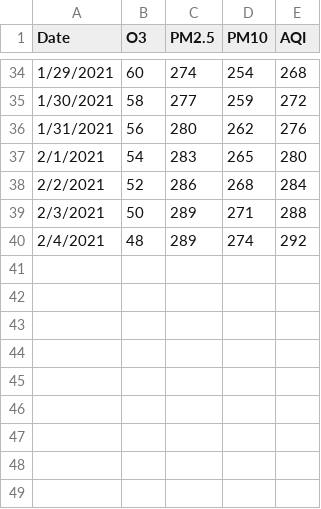
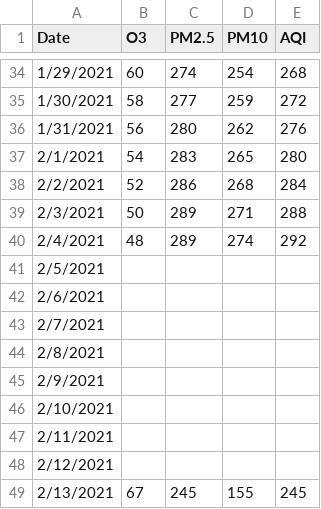
Before and after one commit to Anuragdash30/AQI---Deep-Blue, a CSV file: AQI/Data/AQI DATA NEW/MankhurdWest.csv, drawn as a sheet; only a part is shown, gaps mark what is left out; the diff names each change by its address in the sheet, - before the commit and + after, or states it on an @@ line.

Commit message:
data

```diff
--- a/AQI/Data/AQI DATA NEW/MankhurdWest.csv
+++ b/AQI/Data/AQI DATA NEW/MankhurdWest.csv
+row 41: 2/5/2021
+row 42: 2/6/2021
+row 43: 2/7/2021
+row 44: 2/8/2021
+row 45: 2/9/2021
+row 46: 2/10/2021
+row 47: 2/11/2021
+row 48: 2/12/2021
+row 49: 2/13/2021 | 67 | 245 | 155 | 245
```
Also changed, not shown: AQI/Data/AQI DATA NEW/AnushaktiApi.csv, AQI/Data/AQI DATA NEW/CheddaNagar.csv, 14 other files.
